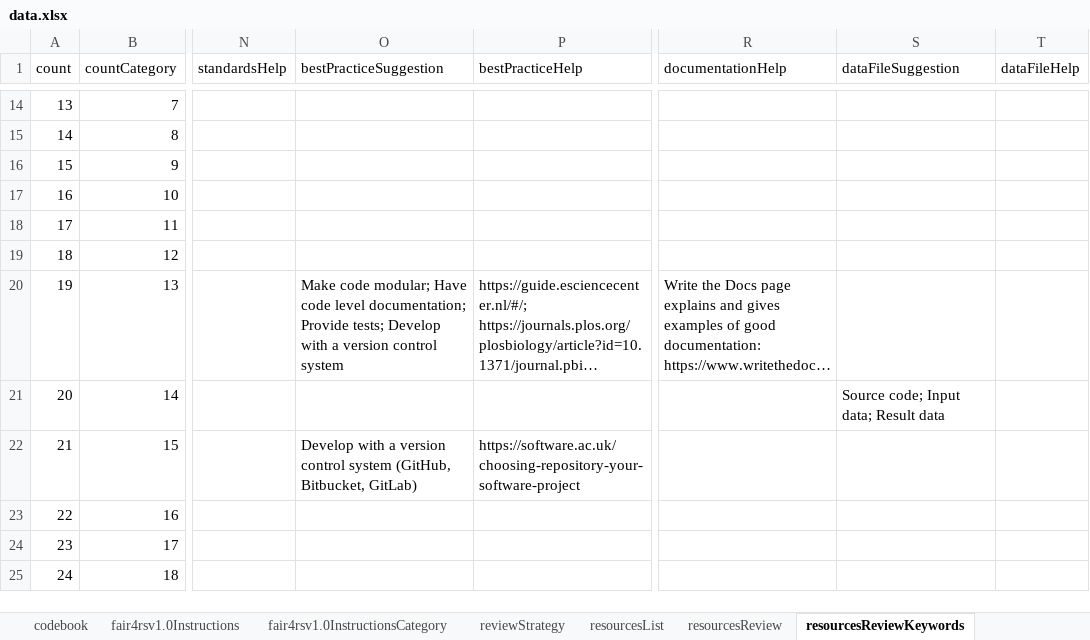
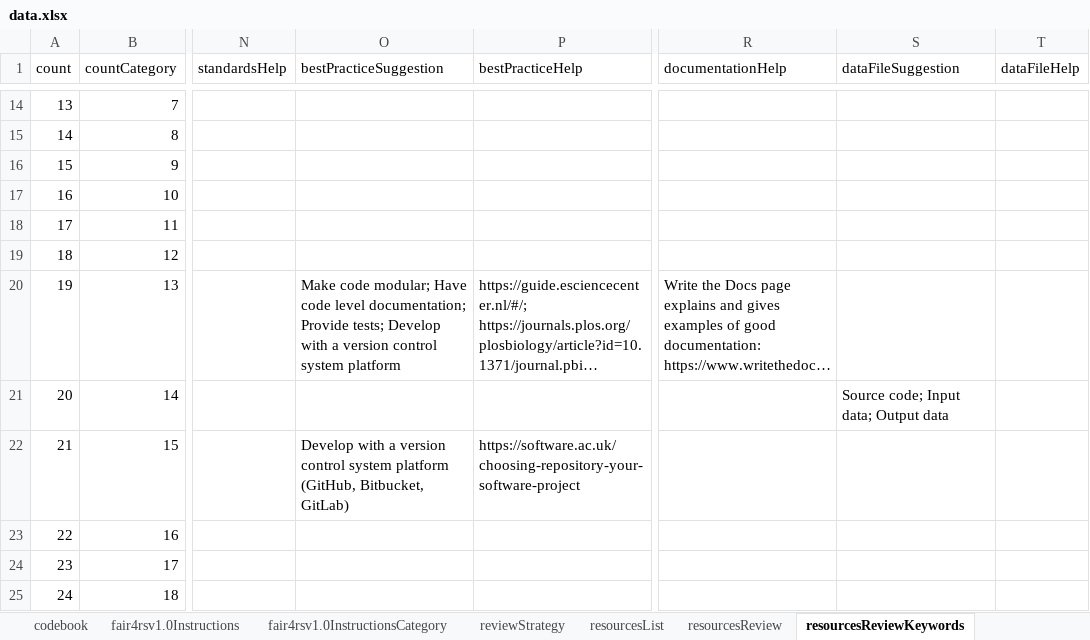
Before and after one commit to FAIR-BioRS/Data, an Excel workbook: docs/data.xlsx, sheet resourcesReviewKeywords, drawn as a sheet; only a part is shown, gaps mark what is left out; long unchanged cells end in …; values as stored, in another font and other column widths than the file's, no cell formats; the diff covers the shown part only; the diff names each change by its address in the sheet, - before the commit and + after, or states it on an @@ line.

Commit message:
Updates to review  data

```diff
--- a/docs/data.xlsx (sheet resourcesReviewKeywords)
+++ b/docs/data.xlsx (sheet resourcesReviewKeywords)
-O20 (bestPracticeSuggestion): …control system
+O20 (bestPracticeSuggestion): …control system platform
-S21 (dataFileSuggestion): Source code; Input data; Result data
+S21 (dataFileSuggestion): Source code; Input data; Output data
-O22 (bestPracticeSuggestion): …control system (GitHub, Bitbucket,…
+O22 (bestPracticeSuggestion): …control system platform (GitHub, Bitbucket,…
```
Also changed, not shown: 21 edited cells elsewhere in this sheet, sheet resourcesReview, cell formats.
